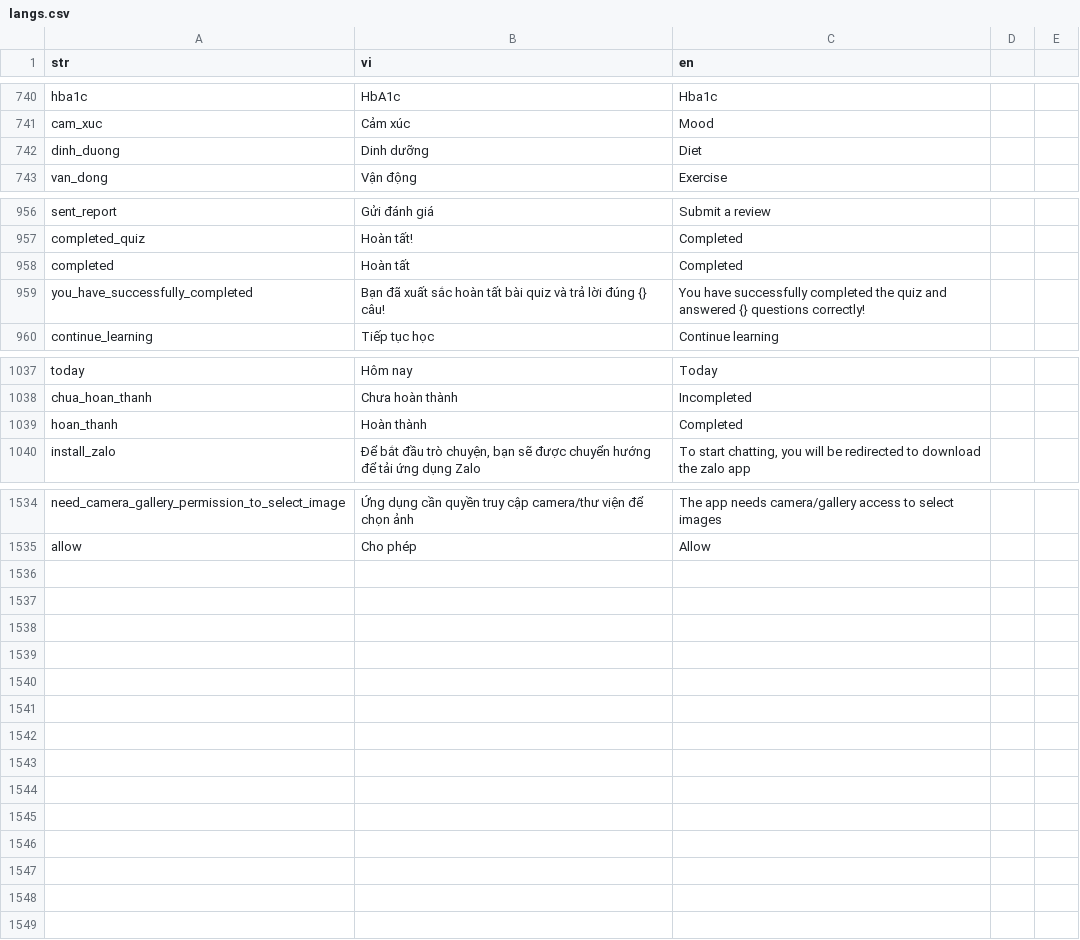
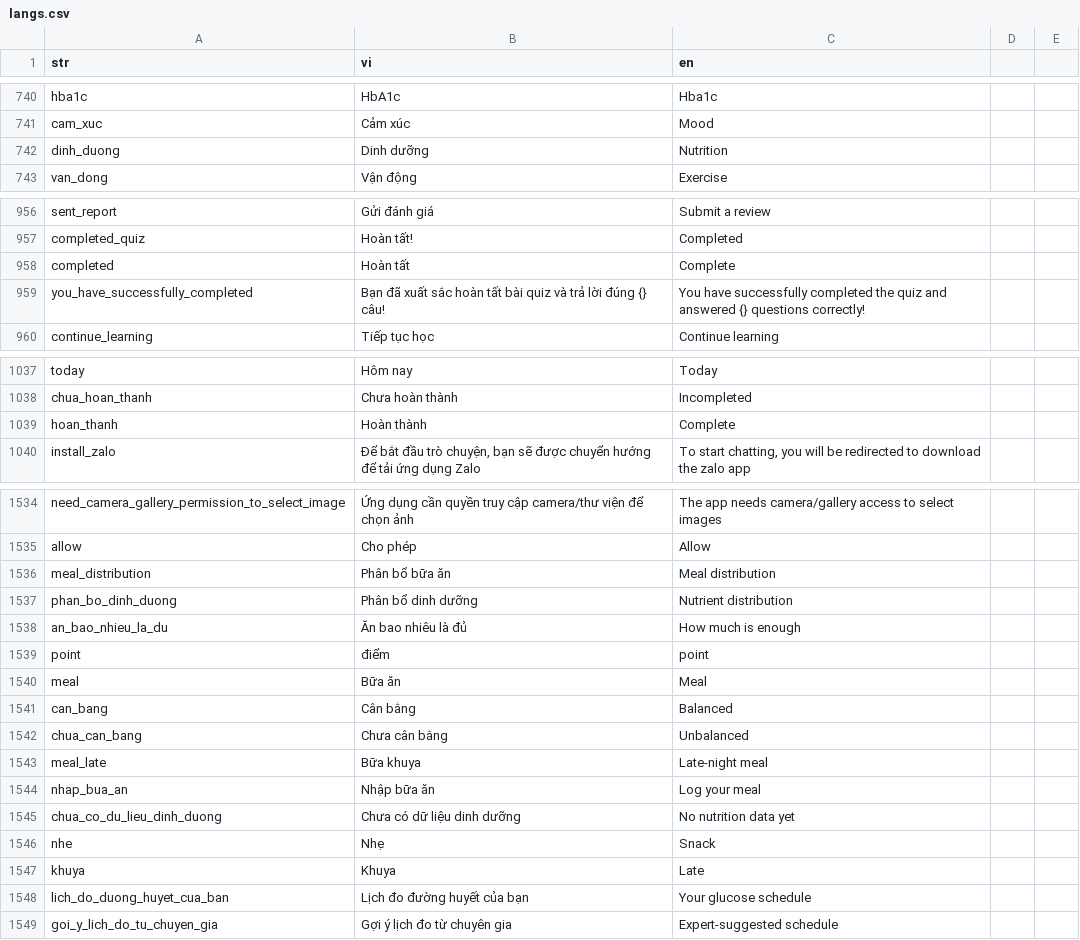
Before and after one commit to diab-machine-2/diab-flutter-mobile, a CSV file: lib/res/translations/langs.csv, drawn as a sheet; only a part is shown, gaps mark what is left out.

Commit message:
fix issue feedback (nutrition data of api home, update response of trendData) + localize of nutrition feature

```diff
--- a/lib/res/translations/langs.csv
+++ b/lib/res/translations/langs.csv
@@ -743,3 +743,3 @@ hba1c,HbA1c,Hba1c,
 cam_xuc,Cảm xúc,Mood,
-dinh_duong,Dinh dưỡng,Diet,
+dinh_duong,Dinh dưỡng,Nutrition,
 van_dong,Vận động,Exercise,
@@ -959,3 +959,3 @@ sent_report,Gửi đánh giá,Submit a review,
 completed_quiz,Hoàn tất!,Completed,
-completed,Hoàn tất,Completed,
+completed,Hoàn tất,Complete,
 you_have_successfully_completed,Bạn đã xuất sắc hoàn tất bài quiz và trả lời đúng {} câu!,You have successfully completed the quiz and answered {} questions correctly!,
@@ -1040,3 +1040,3 @@ today,Hôm nay,Today,
 chua_hoan_thanh,Chưa hoàn thành,Incompleted,
-hoan_thanh,Hoàn thành,Completed,
+hoan_thanh,Hoàn thành,Complete,
 install_zalo,"Để bắt đầu trò chuyện, bạn sẽ được chuyển hướng để tải ứng dụng Zalo","To start chatting, you will be redirected to download the zalo app",
@@ -1537 +1537,15 @@ need_camera_gallery_permission_to_select_image,"Ứng dụng cần quyền truy
 allow,"Cho phép","Allow",
+meal_distribution,"Phân bổ bữa ăn","Meal distribution",
+phan_bo_dinh_duong,"Phân bổ dinh dưỡng","Nutrient distribution",
+an_bao_nhieu_la_du,"Ăn bao nhiêu là đủ","How much is enough",
+point,điểm,point,
+meal,Bữa ăn,Meal
+can_bang,Cân bằng,Balanced
+chua_can_bang,Chưa cân bằng,Unbalanced
+meal_late,Bữa khuya,Late-night meal
+nhap_bua_an,Nhập bữa ăn,Log your meal
+chua_co_du_lieu_dinh_duong,Chưa có dữ liệu dinh dưỡng,No nutrition data yet
+nhe,Nhẹ,Snack
+khuya,Khuya,Late
+lich_do_duong_huyet_cua_ban,Lịch đo đường huyết của bạn,Your glucose schedule
+goi_y_lich_do_tu_chuyen_gia,Gợi ý lịch đo từ chuyên gia,Expert-suggested schedule
```
Also changed, not shown: 19 other files.
